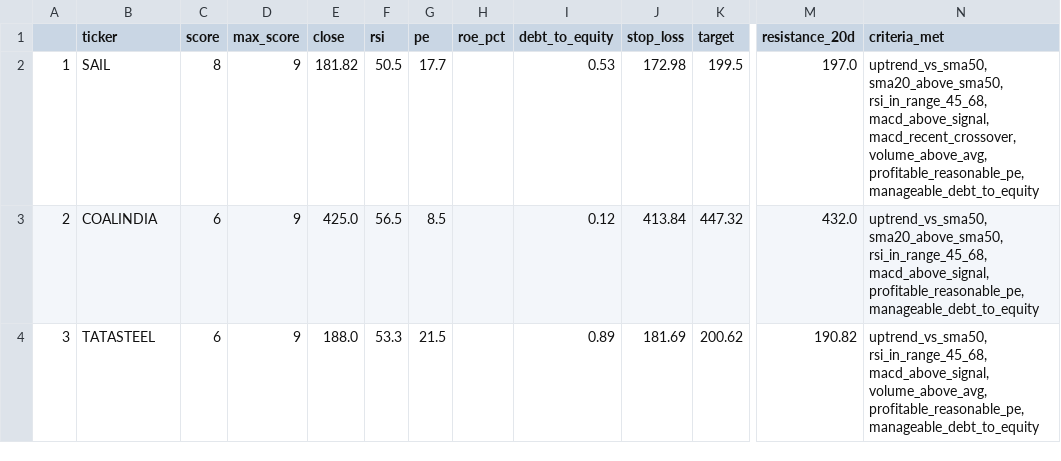
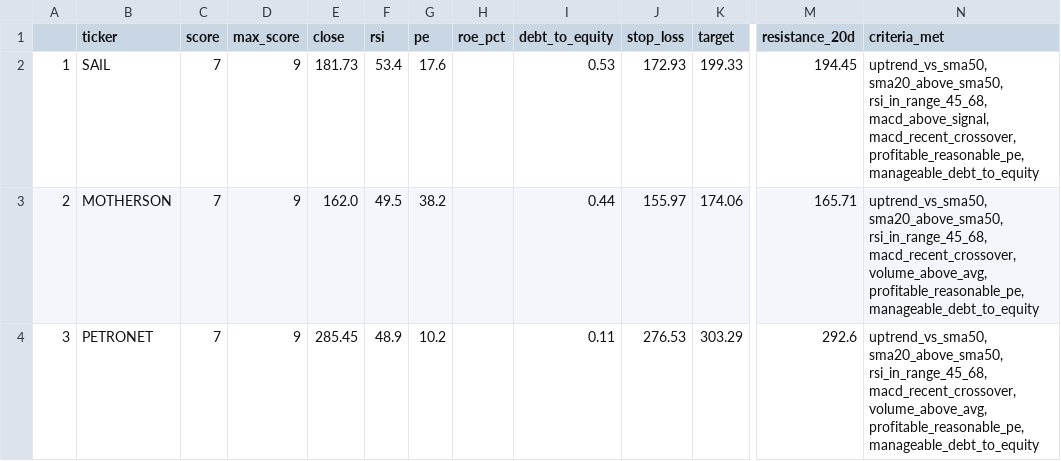
Before and after one commit to PankajK032/MyProject, a CSV file: latest_screen.csv, drawn as a sheet; only a part is shown, gaps mark what is left out; the diff covers the shown part only; the diff names each change by its address in the sheet, - before the commit and + after, or states it on an @@ line.

```diff
--- a/latest_screen.csv
+++ b/latest_screen.csv
-C2 (score): 8
+C2 (score): 7
-E2 (close): 181.82
+E2 (close): 181.73
-F2 (rsi): 50.5
+F2 (rsi): 53.4
-G2 (pe): 17.7
+G2 (pe): 17.6
-J2 (stop_loss): 172.98
+J2 (stop_loss): 172.93
-K2 (target): 199.5
+K2 (target): 199.33
-M2 (resistance_20d): 197.0
+M2 (resistance_20d): 194.45
-N2 (criteria_met): …macd_above_signal, macd_recent_crossover, volume_above_avg, profitable_reasonable_pe, manageable_debt_to_equity
+N2 (criteria_met): …macd_above_signal, macd_recent_crossover, profitable_reasonable_pe, manageable_debt_to_equity
-B3 (ticker): COALINDIA
+B3 (ticker): MOTHERSON
-C3:C4 (score): 6
+C3:C4 (score): 7
-E3 (close): 425.0
+E3 (close): 162.0
-F3 (rsi): 56.5
+F3 (rsi): 49.5
-G3 (pe): 8.5
+G3 (pe): 38.2
-I3 (debt_to_equity): 0.12
+I3 (debt_to_equity): 0.44
-J3 (stop_loss): 413.84
+J3 (stop_loss): 155.97
-K3 (target): 447.32
+K3 (target): 174.06
-M3 (resistance_20d): 432.0
+M3 (resistance_20d): 165.71
-N3 (criteria_met): …sma20_above_sma50, rsi_in_range_45_68, macd_above_signal, profitable_reasonable_pe, manageable_debt_to_equity
+N3 (criteria_met): …sma20_above_sma50, rsi_in_range_45_68, macd_recent_crossover, volume_above_avg, profitable_reasonable_pe, manageable_debt_to_equity
-B4 (ticker): TATASTEEL
+B4 (ticker): PETRONET
-E4 (close): 188.0
+E4 (close): 285.45
-F4 (rsi): 53.3
+F4 (rsi): 48.9
-G4 (pe): 21.5
+G4 (pe): 10.2
-I4 (debt_to_equity): 0.89
+I4 (debt_to_equity): 0.11
-J4 (stop_loss): 181.69
+J4 (stop_loss): 276.53
-K4 (target): 200.62
+K4 (target): 303.29
-M4 (resistance_20d): 190.82
+M4 (resistance_20d): 292.6
-N4 (criteria_met): uptrend_vs_sma50, rsi_in_range_45_68, macd_above_signal, volume_above_avg, profitable_reasonable_pe,…
+N4 (criteria_met): uptrend_vs_sma50, sma20_above_sma50, rsi_in_range_45_68, macd_recent_crossover, volume_above_avg, profitable_reasonable_pe,…
```
Also changed, not shown: 14 edited cells elsewhere in this file, 1 other file.
